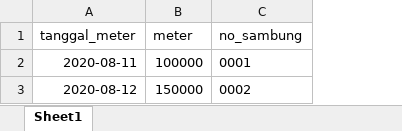
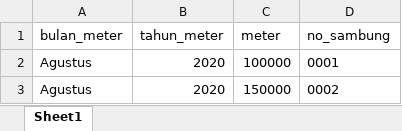
Before and after one commit to rtriadi/pengaduan-pdam, an Excel workbook: uploads/formatImport/data_meterpelanggan.xlsx, sheet Sheet1, drawn as a sheet; values as stored, in another font and other column widths than the file's, no borders; removed rows and columns are numbered as before the commit, all else as after; the diff names each change by its address in the sheet, - before the commit and + after, or states it on an @@ line.

```diff
--- a/uploads/formatImport/data_meterpelanggan.xlsx (sheet Sheet1)
+++ b/uploads/formatImport/data_meterpelanggan.xlsx (sheet Sheet1)
-column A (tanggal_meter), rows 2-3: 2020-08-11 | 2020-08-12
+column A (bulan_meter), rows 2-3: Agustus | Agustus
+column B (tahun_meter), rows 2-3: 2020 | 2020
```
Also changed, not shown: 20 other files.
